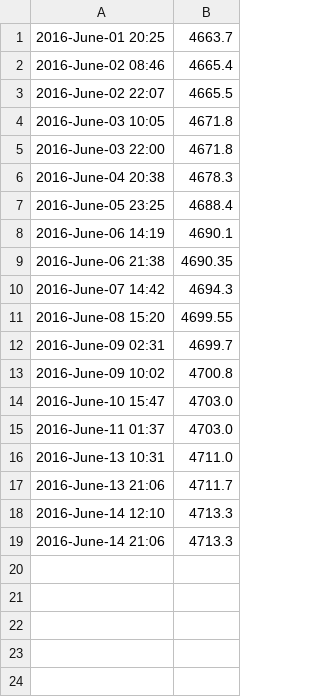
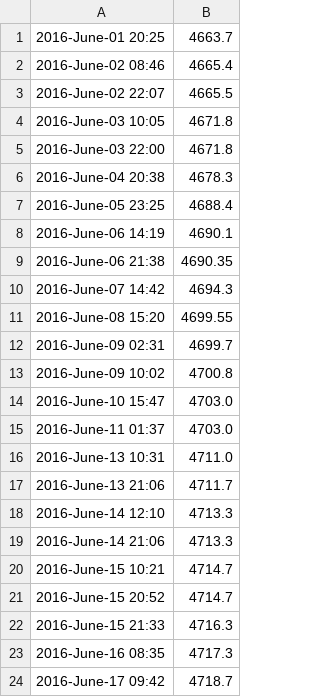
Before and after one commit to eternaltyro/data-greed, a CSV file: electricity-usage/electricity_usage.csv, drawn as a sheet; the diff names each change by its address in the sheet, - before the commit and + after, or states it on an @@ line.

Commit message:
update values, make script better

```diff
--- a/electricity-usage/electricity_usage.csv
+++ b/electricity-usage/electricity_usage.csv
+row 20: 2016-June-15 10:21 | 4714.7
+row 21: 2016-June-15 20:52 | 4714.7
+row 22: 2016-June-15 21:33 | 4716.3
+row 23: 2016-June-16 08:35 | 4717.3
+row 24: 2016-June-17 09:42 | 4718.7
```
Also changed, not shown: 3 other files.
